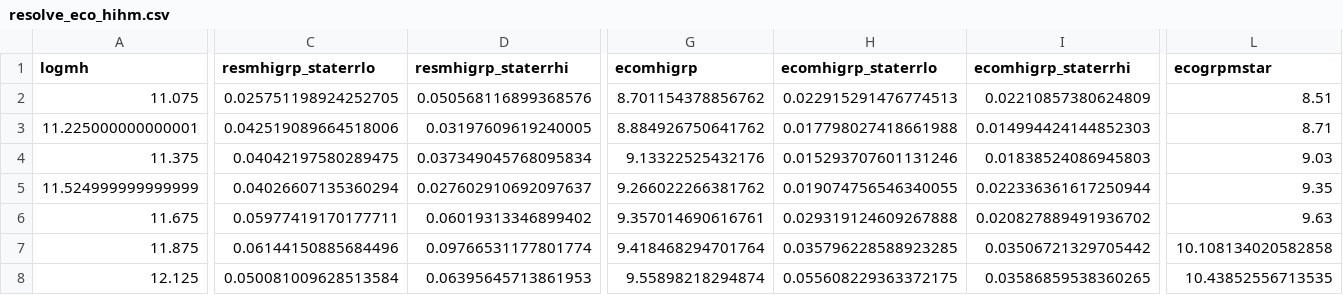
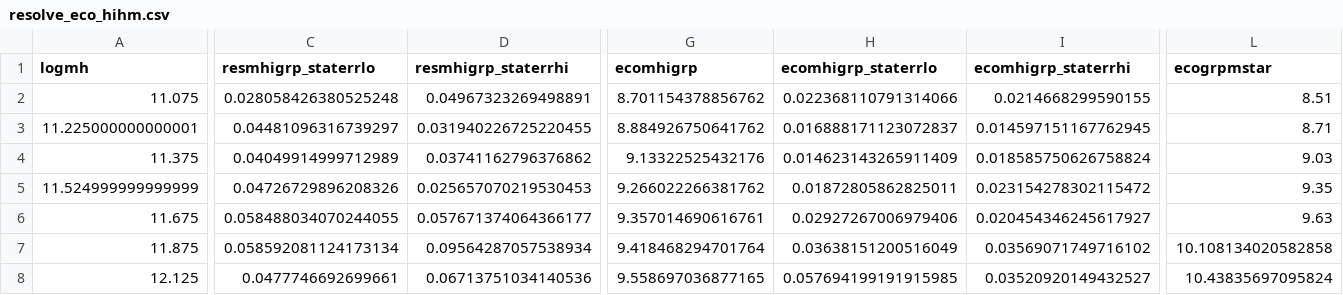
Before and after one commit to zhutchens1/g3groupfinder, a CSV file: hihm/resolve_eco_hihm.csv, drawn as a sheet; only a part is shown, gaps mark what is left out; the diff covers the shown part only; the diff names each change by its address in the sheet, - before the commit and + after, or states it on an @@ line.

```diff
--- a/hihm/resolve_eco_hihm.csv
+++ b/hihm/resolve_eco_hihm.csv
-C2 (resmhigrp_staterrlo): 0.025751198924252705
+C2 (resmhigrp_staterrlo): 0.028058426380525248
-D2 (resmhigrp_staterrhi): 0.050568116899368576
+D2 (resmhigrp_staterrhi): 0.04967323269498891
-H2 (ecomhigrp_staterrlo): 0.022915291476774513
+H2 (ecomhigrp_staterrlo): 0.022368110791314066
-I2 (ecomhigrp_staterrhi): 0.02210857380624809
+I2 (ecomhigrp_staterrhi): 0.0214668299590155
-C3 (resmhigrp_staterrlo): 0.042519089664518006
+C3 (resmhigrp_staterrlo): 0.04481096316739297
-D3 (resmhigrp_staterrhi): 0.03197609619240005
+D3 (resmhigrp_staterrhi): 0.031940226725220455
-H3 (ecomhigrp_staterrlo): 0.017798027418661988
+H3 (ecomhigrp_staterrlo): 0.016888171123072837
-I3 (ecomhigrp_staterrhi): 0.014994424144852303
+I3 (ecomhigrp_staterrhi): 0.014597151167762945
-C4 (resmhigrp_staterrlo): 0.04042197580289475
+C4 (resmhigrp_staterrlo): 0.04049914999712989
-D4 (resmhigrp_staterrhi): 0.037349045768095834
+D4 (resmhigrp_staterrhi): 0.03741162796376862
-H4 (ecomhigrp_staterrlo): 0.015293707601131246
+H4 (ecomhigrp_staterrlo): 0.014623143265911409
-I4 (ecomhigrp_staterrhi): 0.01838524086945803
+I4 (ecomhigrp_staterrhi): 0.018585750626758824
-C5 (resmhigrp_staterrlo): 0.04026607135360294
+C5 (resmhigrp_staterrlo): 0.04726729896208326
-D5 (resmhigrp_staterrhi): 0.027602910692097637
+D5 (resmhigrp_staterrhi): 0.025657070219530453
-H5 (ecomhigrp_staterrlo): 0.019074756546340055
+H5 (ecomhigrp_staterrlo): 0.01872805862825011
-I5 (ecomhigrp_staterrhi): 0.022336361617250944
+I5 (ecomhigrp_staterrhi): 0.023154278302115472
-C6 (resmhigrp_staterrlo): 0.05977419170177711
+C6 (resmhigrp_staterrlo): 0.058488034070244055
-D6 (resmhigrp_staterrhi): 0.06019313346899402
+D6 (resmhigrp_staterrhi): 0.057671374064366177
-H6 (ecomhigrp_staterrlo): 0.029319124609267888
+H6 (ecomhigrp_staterrlo): 0.02927267006979406
-I6 (ecomhigrp_staterrhi): 0.020827889491936702
+I6 (ecomhigrp_staterrhi): 0.020454346245617927
-C7 (resmhigrp_staterrlo): 0.06144150885684496
+C7 (resmhigrp_staterrlo): 0.058592081124173134
-D7 (resmhigrp_staterrhi): 0.09766531177801774
+D7 (resmhigrp_staterrhi): 0.09564287057538934
-H7 (ecomhigrp_staterrlo): 0.035796228588923285
+H7 (ecomhigrp_staterrlo): 0.03638151200516049
-I7 (ecomhigrp_staterrhi): 0.03506721329705442
+I7 (ecomhigrp_staterrhi): 0.03569071749716102
-C8 (resmhigrp_staterrlo): 0.050081009628513584
+C8 (resmhigrp_staterrlo): 0.0477746692699661
-D8 (resmhigrp_staterrhi): 0.06395645713861953
+D8 (resmhigrp_staterrhi): 0.06713751034140536
-G8 (ecomhigrp): 9.55898218294874
+G8 (ecomhigrp): 9.558697036877165
-H8 (ecomhigrp_staterrlo): 0.055608229363372175
+H8 (ecomhigrp_staterrlo): 0.057694199191915985
-I8 (ecomhigrp_staterrhi): 0.03586859538360265
+I8 (ecomhigrp_staterrhi): 0.03520920149432527
-L8 (ecogrpmstar): 10.43852556713535
+L8 (ecogrpmstar): 10.43835697095824
```
Also changed, not shown: 39 edited cells elsewhere in this file, hihm/resolve_eco_mhiovermhalo.csv, 43 other files.
